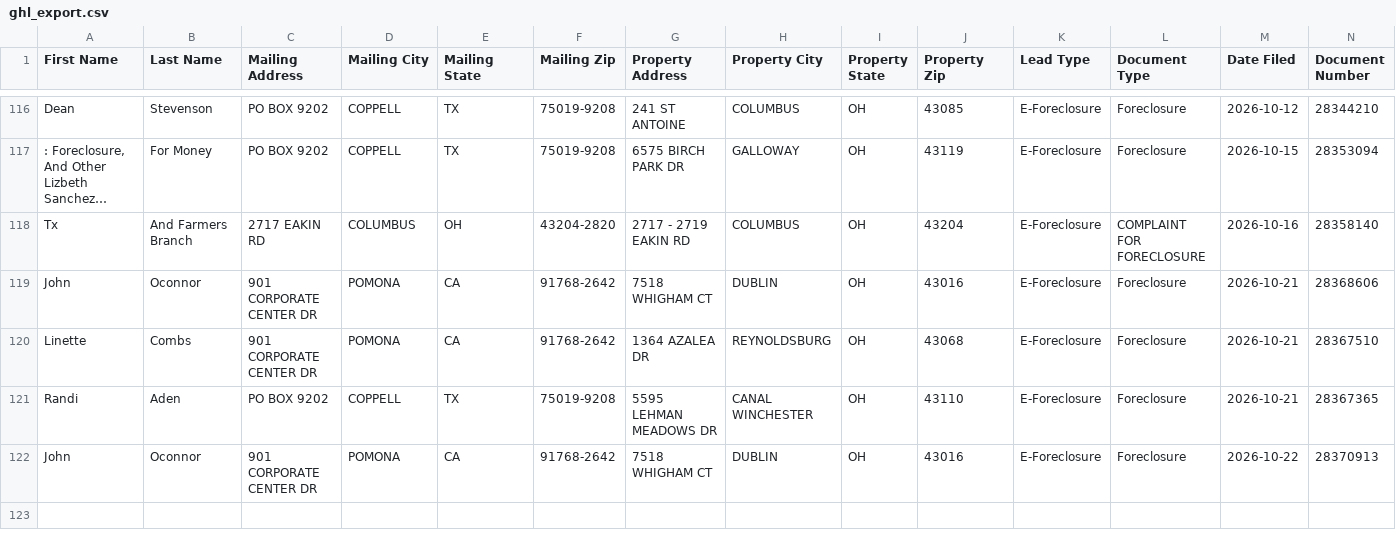
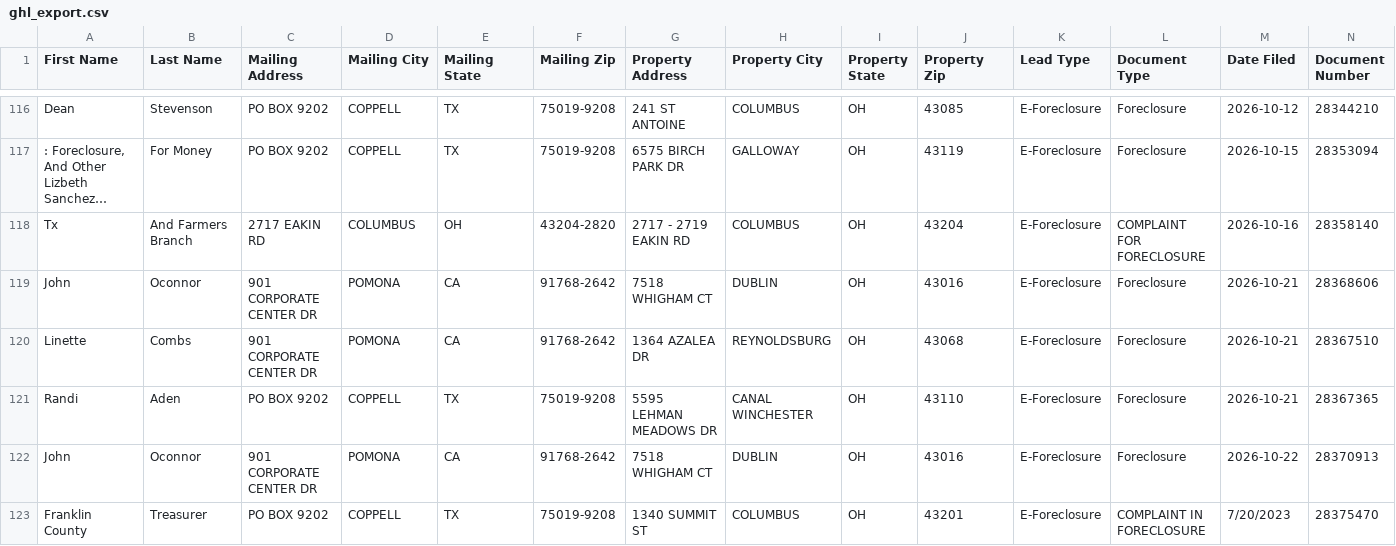
Before and after one commit to mauricewilli572000-cloud/franklin-foreclosure-scraper, a CSV file: dashboard/ghl_export.csv, drawn as a sheet; only a part is shown, gaps mark what is left out; long unchanged cells end in …; rows hold the shown columns only; the diff names each change by its address in the sheet, - before the commit and + after, or states it on an @@ line.

```diff
--- a/dashboard/ghl_export.csv
+++ b/dashboard/ghl_export.csv
+row 123: Franklin County | Treasurer | PO BOX 9202 | COPPELL | TX | 75019-9208 | 1340 SUMMIT ST | COLUMBUS | OH | 43201 | E-Foreclosure | COMPLAINT IN FORECLOSURE | 7/20/2023 | 28375470
```
Also changed, not shown: 3 other files.
